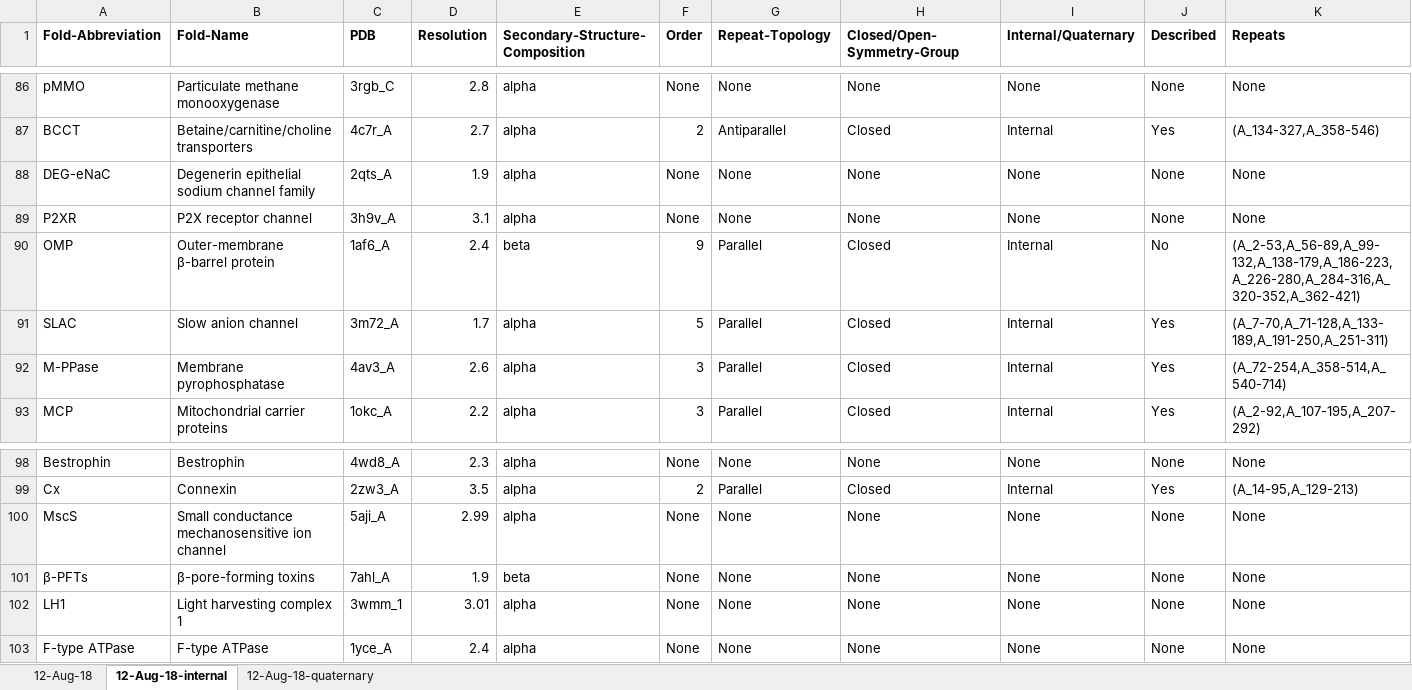
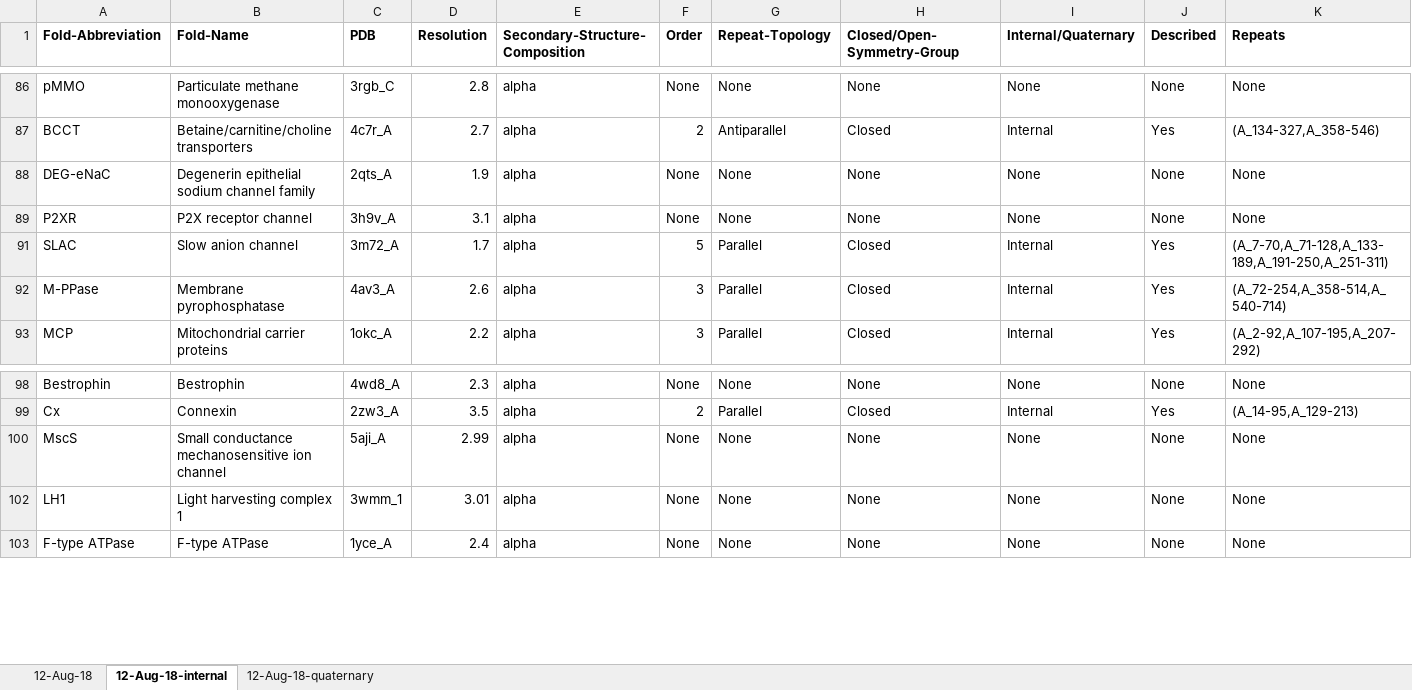
Before and after one commit to Lucy-Forrest-Lab/MemSTATS_benchmark, an Excel workbook: MemSTATS_dataset.xlsx, sheet 12-Aug-18-internal, drawn as a sheet; only a part is shown, gaps mark what is left out; values as stored, in another font and other column widths than the file's, no borders; rows hold the shown columns only; the diff covers the shown part only; the diff names each change by its address in the sheet, - before the commit and + after, or states it on an @@ line.

```diff
--- a/MemSTATS_dataset.xlsx (sheet 12-Aug-18-internal)
+++ b/MemSTATS_dataset.xlsx (sheet 12-Aug-18-internal)
@@ row 90 hidden: OMP | Outer-membrane β-barrel protein | 1af6_A | 2.4 | beta | 9 | Parallel | Closed | Internal | No | (A_2-53,A_56-89,A_99-132,A_138-179,A_186-223,A_226-280,A_284-316,A_320-352,A_362-421) @@
@@ row 101 hidden: β-PFTs | β-pore-forming toxins | 7ahl_A | 1.9 | beta | None | None | None | None | None | None @@
```
Also changed, not shown: 22 hidden or unhidden rows elsewhere in this sheet, sheet 12-Aug-18-quaternary, sheet 12-Aug-18.
